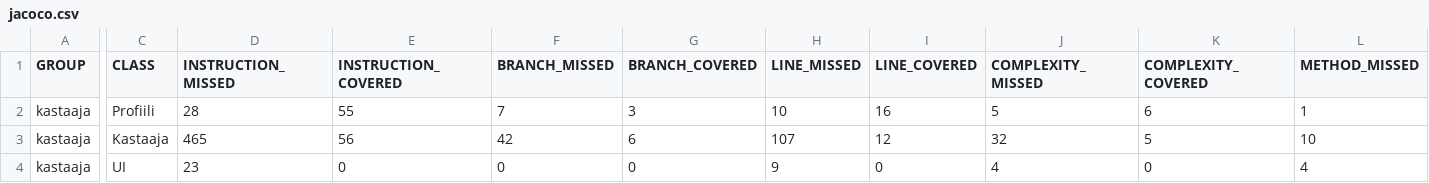
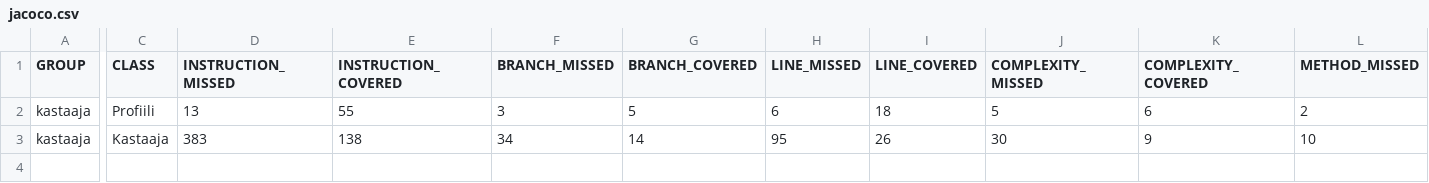
Before and after one commit to ahaavisto/kastaaja, a CSV file: kastaaja/dokumentaatio/jacoco/jacoco.csv, drawn as a sheet; only a part is shown, gaps mark what is left out; rows hold the shown columns only; the diff covers the shown part only; the diff names each change by its address in the sheet, - before the commit and + after, or states it on an @@ line.

```diff
--- a/kastaaja/dokumentaatio/jacoco/jacoco.csv
+++ b/kastaaja/dokumentaatio/jacoco/jacoco.csv
-D2 (INSTRUCTION_MISSED): 28
+D2 (INSTRUCTION_MISSED): 13
-F2 (BRANCH_MISSED): 7
+F2 (BRANCH_MISSED): 3
-G2 (BRANCH_COVERED): 3
+G2 (BRANCH_COVERED): 5
-H2 (LINE_MISSED): 10
+H2 (LINE_MISSED): 6
-I2 (LINE_COVERED): 16
+I2 (LINE_COVERED): 18
-L2 (METHOD_MISSED): 1
+L2 (METHOD_MISSED): 2
-D3 (INSTRUCTION_MISSED): 465
+D3 (INSTRUCTION_MISSED): 383
-E3 (INSTRUCTION_COVERED): 56
+E3 (INSTRUCTION_COVERED): 138
-F3 (BRANCH_MISSED): 42
+F3 (BRANCH_MISSED): 34
-G3 (BRANCH_COVERED): 6
+G3 (BRANCH_COVERED): 14
-H3 (LINE_MISSED): 107
+H3 (LINE_MISSED): 95
-I3 (LINE_COVERED): 12
+I3 (LINE_COVERED): 26
-J3 (COMPLEXITY_MISSED): 32
+J3 (COMPLEXITY_MISSED): 30
-K3 (COMPLEXITY_COVERED): 5
+K3 (COMPLEXITY_COVERED): 9
-row 4: kastaaja | UI | 23 | 0 | 0 | 0 | 9 | 0 | 4 | 0 | 4
```
Also changed, not shown: 1 edited cell elsewhere in this file, 15 other files.
